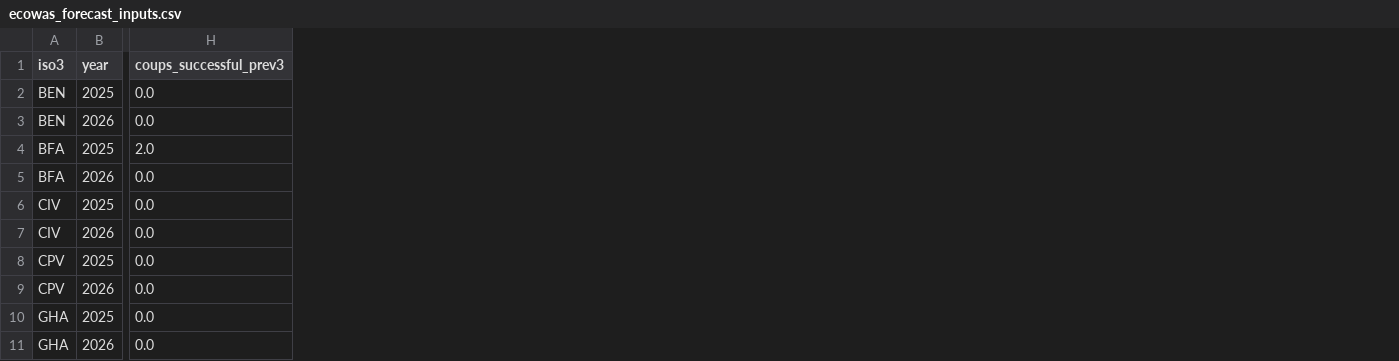
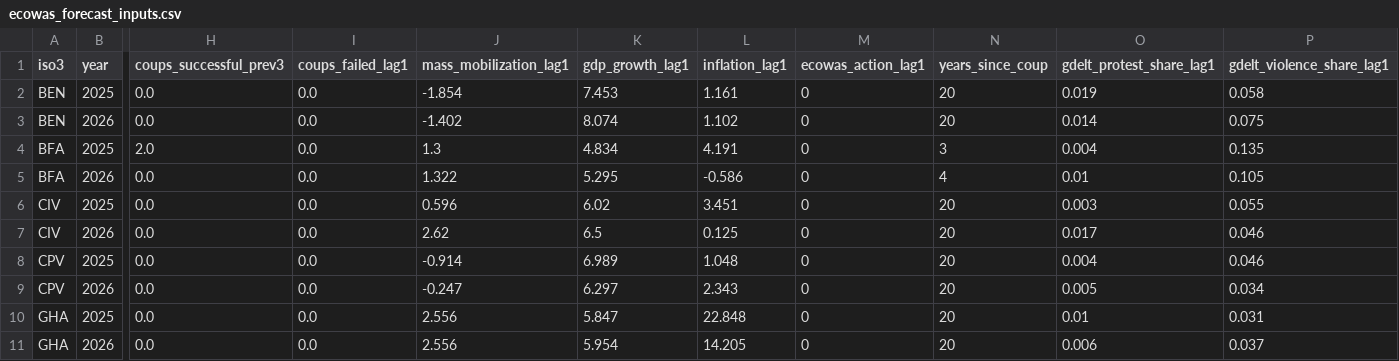
Before and after one commit to landontownsend/ecowas-sanctions-gnn, a CSV file: data/processed/ecowas_forecast_inputs.csv, drawn as a sheet; only a part is shown, gaps mark what is left out; the diff names each change by its address in the sheet, - before the commit and + after, or states it on an @@ line.

Commit message:
Version 2: 2001 start, 11 own-country inputs, GDELT, Baseline C v2 and GNN v2 [run-models]
Implements the design fixed in docs/project-context.md, section 7.
- config.yaml: study period 2001 to 2024; version 2 feature lists and model
  settings (models.features_v2, baseline_v2, gnn_v2)
- Pipeline: GDELT loaded into raw.gdelt and staging.gdelt (yearly protest and
  violence shares); new features: coups_failed_lag1, ecowas_action_lag1,
  years_since_coup, gdelt_protest_share_lag1, gdelt_violence_share_lag1;
  20 data checks
- src/gnn.py rewritten for version 2: Baseline C v2 (tuned C) and GNN v2
  (GraphSAGE or GAT, borders with or without WAEMU links, hidden 16 or 32),
  nested tuning on the training years only, ablation, bootstrap, decision rule;
  --quick smoke test
- src/watchlist.py: one set of watch list rules for every model
- CI: gnn-smoke job; run-models workflow runs everything in GitHub Actions
- Charts adapt to the longer period; figure 4 shows the version 2 models
- Baselines A to C (version 1 specifications) rerun on 2001 to 2024

```diff
--- a/data/processed/ecowas_forecast_inputs.csv
+++ b/data/processed/ecowas_forecast_inputs.csv
+column I (coups_failed_lag1), rows 2-11: all 0.0
+column J (mass_mobilization_lag1), rows 2-11: -1.854 | -1.402 | 1.3 | 1.322 | 0.596 | 2.62 | -0.914 | -0.247 | 2.556 | 2.556
+column K (gdp_growth_lag1), rows 2-11: 7.453 | 8.074 | 4.834 | 5.295 | 6.02 | 6.5 | 6.989 | 6.297 | 5.847 | 5.954
+column L (inflation_lag1), rows 2-11: 1.161 | 1.102 | 4.191 | -0.586 | 3.451 | 0.125 | 1.048 | 2.343 | 22.848 | 14.205
+column M (ecowas_action_lag1), rows 2-11: all 0
+column N (years_since_coup), rows 2-11: 20 | 20 | 3 | 4 | 20 | 20 | 20 | 20 | 20 | 20
+column O (gdelt_protest_share_lag1), rows 2-11: 0.019 | 0.014 | 0.004 | 0.01 | 0.003 | 0.017 | 0.004 | 0.005 | 0.01 | 0.006
+column P (gdelt_violence_share_lag1), rows 2-11: 0.058 | 0.075 | 0.135 | 0.105 | 0.055 | 0.046 | 0.046 | 0.034 | 0.031 | 0.037
```
Also changed, not shown: results/action_predictions.csv, results/by_year.csv, 25 other files.
